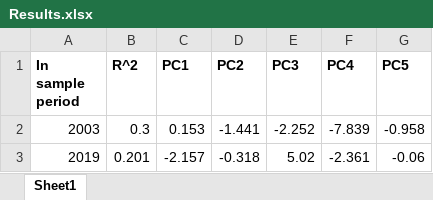
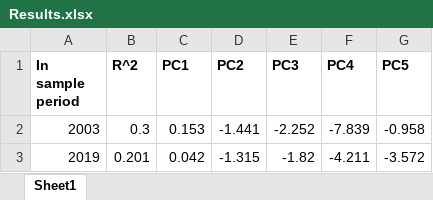
Before and after one commit to gtgottlieb/BondRiskML, an Excel workbook: data-folder/CP replication data/Results.xlsx, sheet Sheet1, drawn as a sheet; values as stored, in another font and other column widths than the file's, no borders; the diff names each change by its address in the sheet, - before the commit and + after, or states it on an @@ line.

Commit message:
Saving the cp replication data

```diff
--- a/data-folder/CP replication data/Results.xlsx (sheet Sheet1)
+++ b/data-folder/CP replication data/Results.xlsx (sheet Sheet1)
-C3 (PC1): -2.157
+C3 (PC1): 0.042
-D3 (PC2): -0.318
+D3 (PC2): -1.315
-E3 (PC3): 5.02
+E3 (PC3): -1.82
-F3 (PC4): -2.361
+F3 (PC4): -4.211
-G3 (PC5): -0.06
+G3 (PC5): -3.572
```
Also changed, not shown: 3 other files.
